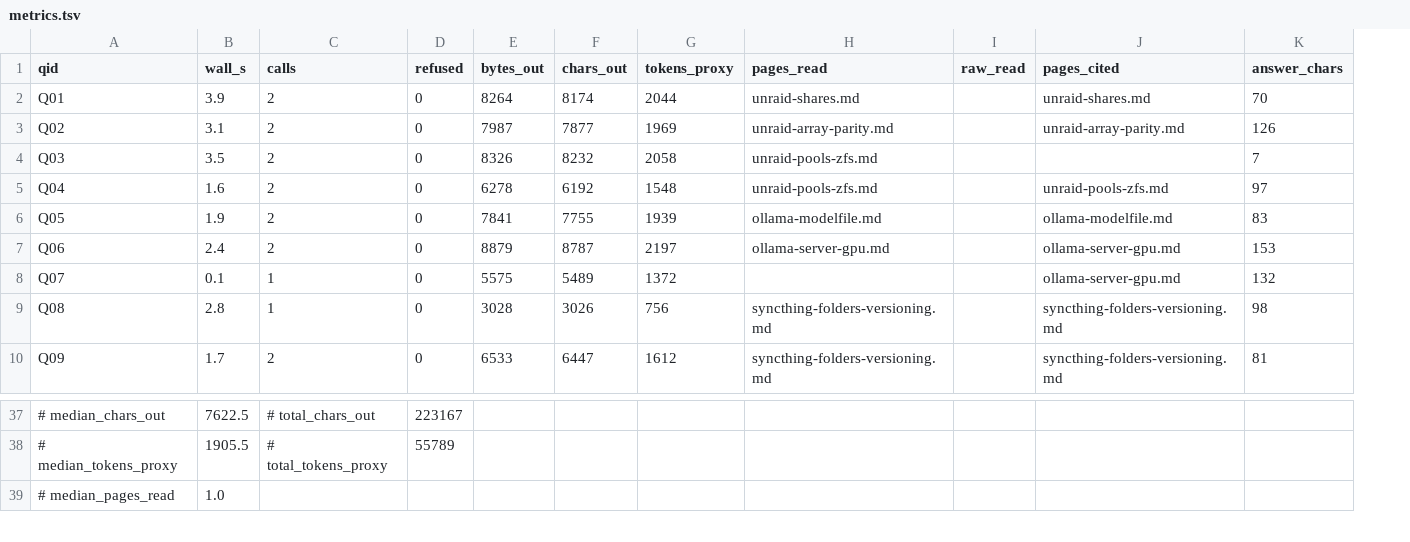
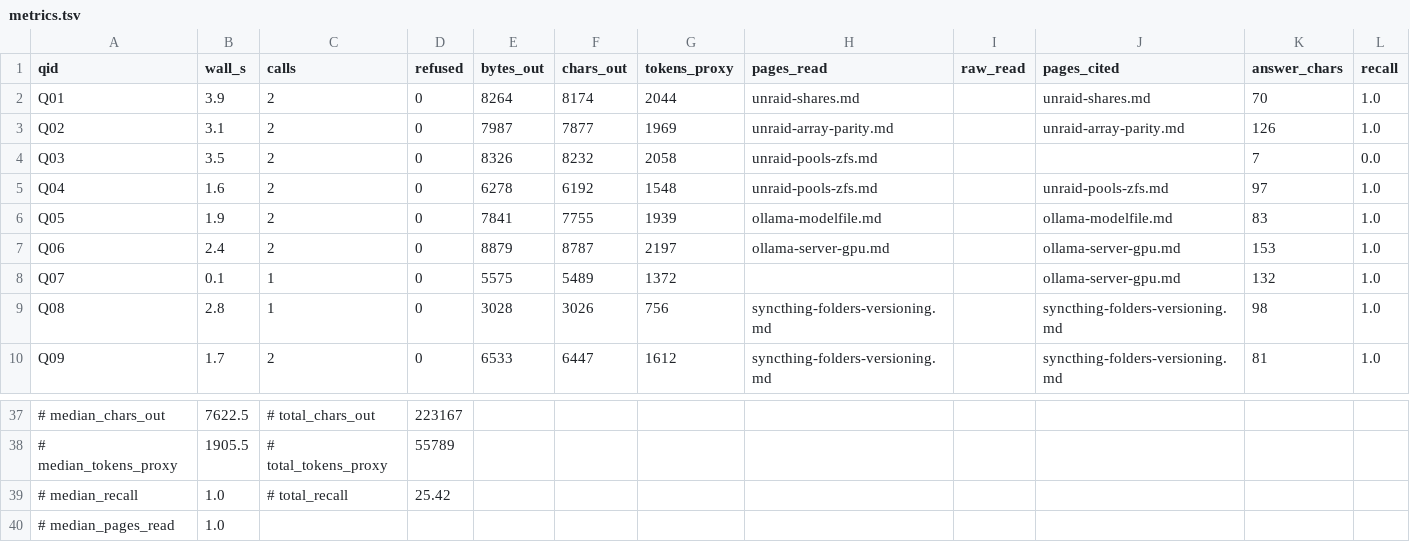
Before and after one commit to kamikaze4441/megamind-fleet, a TSV file: run1/03-benchmark/results/V1-haiku/metrics.tsv, drawn as a sheet; only a part is shown, gaps mark what is left out; the diff names each change by its address in the sheet, - before the commit and + after, or states it on an @@ line.

```diff
--- a/run1/03-benchmark/results/V1-haiku/metrics.tsv
+++ b/run1/03-benchmark/results/V1-haiku/metrics.tsv
+column L (recall), rows 2-10: 1.0 | 1.0 | 0.0 | 1.0 | 1.0 | 1.0 | 1.0 | 1.0 | 1.0
+row 39: # median_recall | 1.0 | # total_recall | 25.42
```
Also changed, not shown: 6 other files.
